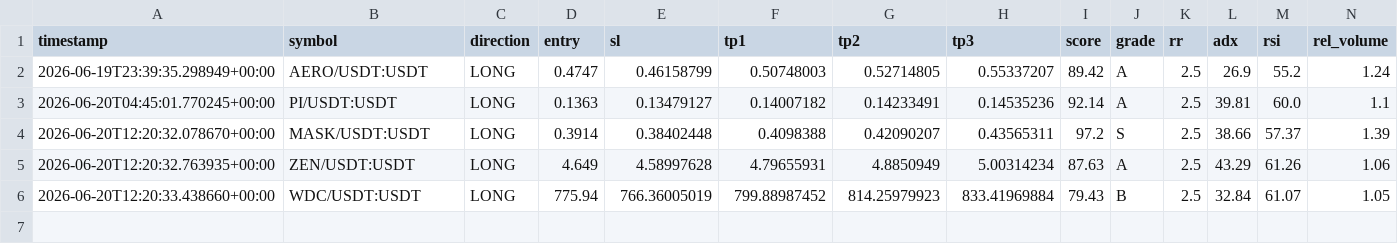
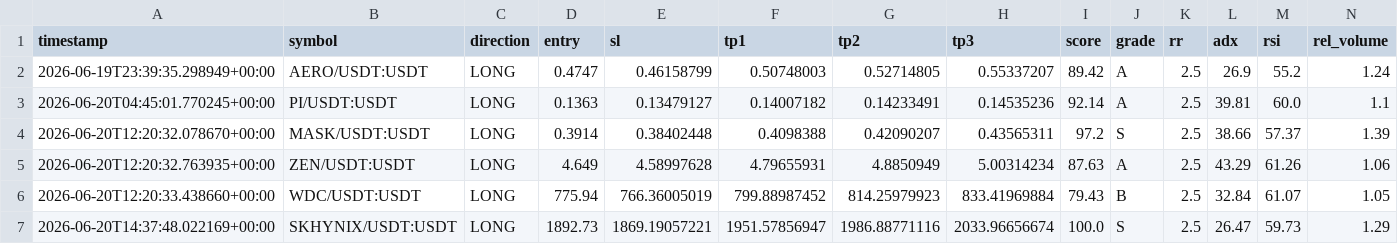
Before and after one commit to Mystgraider/ai-crypto-scan, a CSV file: storage/signals.csv, drawn as a sheet; only a part is shown; rows hold the shown columns only; the diff names each change by its address in the sheet, - before the commit and + after, or states it on an @@ line.

Commit message:
chore: update signals [skip ci]

```diff
--- a/storage/signals.csv
+++ b/storage/signals.csv
+row 7: 2026-06-20T14:37:48.022169+00:00 | SKHYNIX/USDT:USDT | LONG | 1892.73 | 1869.19057221 | 1951.57856947 | 1986.88771116 | 2033.96656674 | 100.0 | S | 2.5 | 26.47 | 59.73 | 1.29
```
Also changed, not shown: 1 other file.
